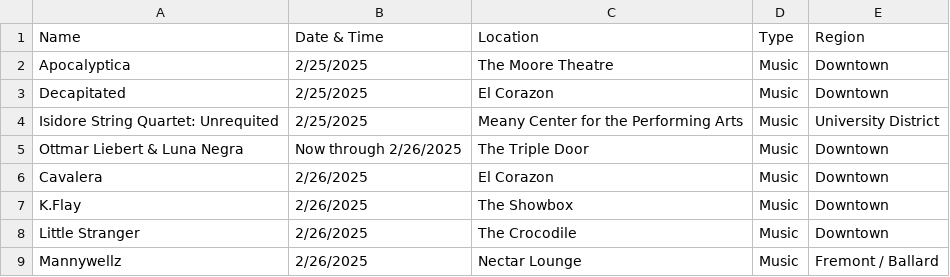
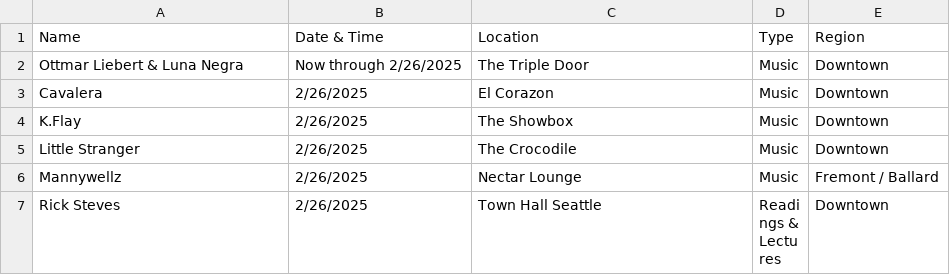
Before and after one commit to yeyfreya/TECHIN510_Lab4, a CSV file: events_basic.csv, drawn as a sheet; only a part is shown; the shorter side is filled out with more unchanged rows.

```diff
--- a/events_basic.csv
+++ b/events_basic.csv
@@ -1,5 +1,2 @@
 Name,Date & Time,Location,Type,Region
-Apocalyptica,2/25/2025,The Moore Theatre,Music,Downtown
-Decapitated,2/25/2025,El Corazon,Music,Downtown
-Isidore String Quartet: Unrequited,2/25/2025,Meany Center for the Performing Arts,Music,University District
 Ottmar Liebert & Luna Negra,Now through 2/26/2025,The Triple Door,Music,Downtown
```
Also changed, not shown: events.csv, events_latlon.csv.
